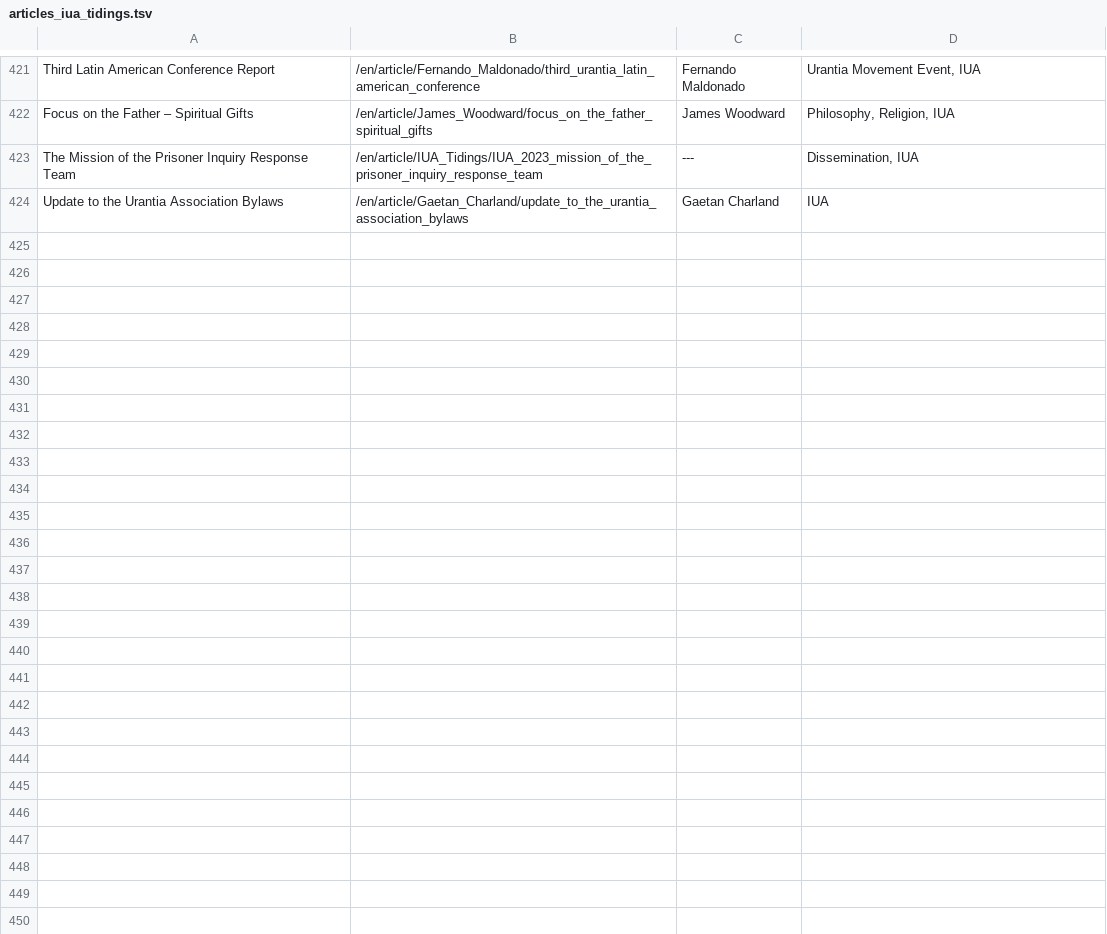
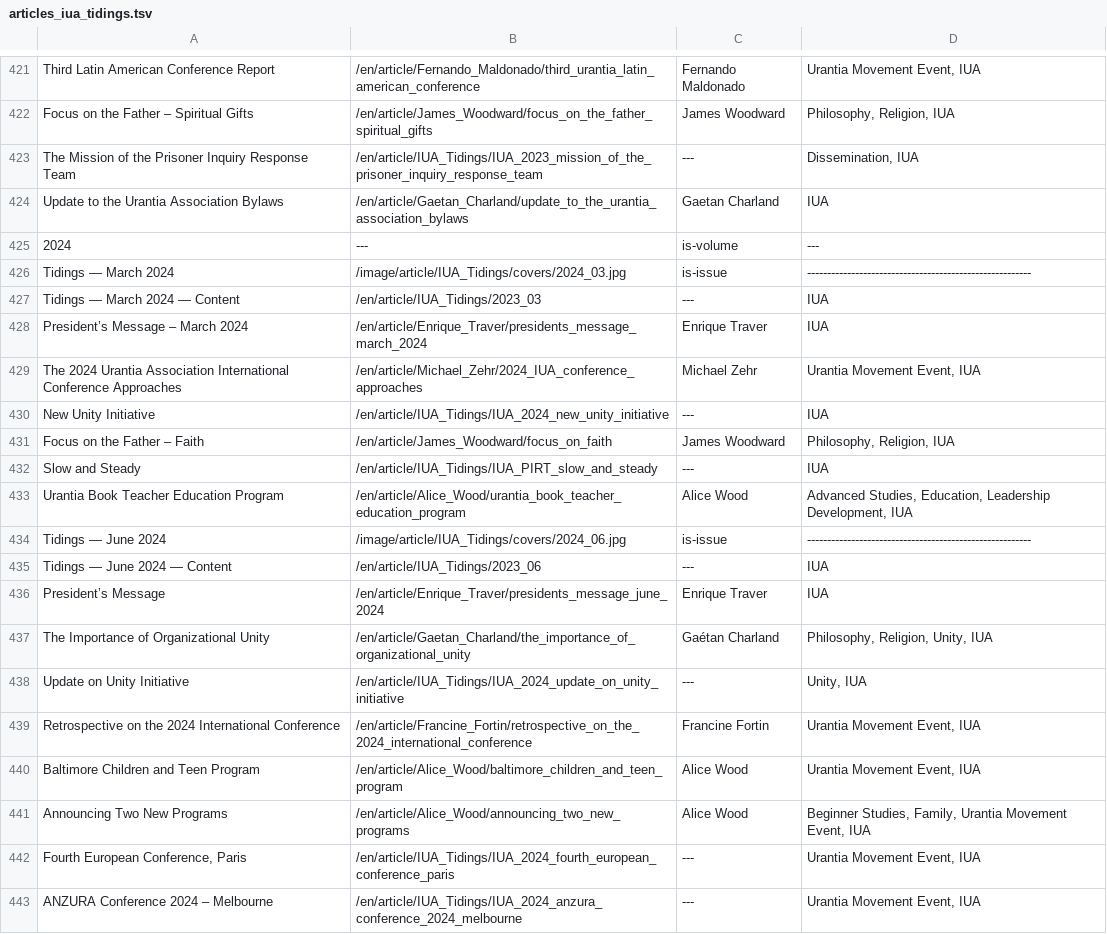
Before and after one commit to JanHerca/urantiapedia, a TSV file: input/txt/articles-en/articles_iua_tidings.tsv, drawn as a sheet; only a part is shown, gaps mark what is left out.

Commit message:
IUA Tidings (English)

```diff
--- a/input/txt/articles-en/articles_iua_tidings.tsv
+++ b/input/txt/articles-en/articles_iua_tidings.tsv
@@ -424 +424,20 @@ The Mission of the Prisoner Inquiry Response Team	/en/article/IUA_Tidings/IUA_20
 Update to the Urantia Association Bylaws	/en/article/Gaetan_Charland/update_to_the_urantia_association_bylaws	Gaetan Charland	IUA
+2024	---	is-volume	---
+Tidings — March 2024	/image/article/IUA_Tidings/covers/2024_03.jpg	is-issue	--------------------------------------------------------
+Tidings — March 2024 — Content	/en/article/IUA_Tidings/2023_03	---	IUA
+President’s Message – March 2024	/en/article/Enrique_Traver/presidents_message_march_2024	Enrique Traver	IUA
+The 2024 Urantia Association International Conference Approaches	/en/article/Michael_Zehr/2024_IUA_conference_approaches	Michael Zehr	Urantia Movement Event, IUA
+New Unity Initiative	/en/article/IUA_Tidings/IUA_2024_new_unity_initiative	---	IUA
+Focus on the Father – Faith	/en/article/James_Woodward/focus_on_faith	James Woodward	Philosophy, Religion, IUA
+Slow and Steady	/en/article/IUA_Tidings/IUA_PIRT_slow_and_steady	---	IUA
+Urantia Book Teacher Education Program	/en/article/Alice_Wood/urantia_book_teacher_education_program	Alice Wood	Advanced Studies, Education, Leadership Development, IUA
+Tidings — June 2024	/image/article/IUA_Tidings/covers/2024_06.jpg	is-issue	--------------------------------------------------------
+Tidings — June 2024 — Content	/en/article/IUA_Tidings/2023_06	---	IUA
+President’s Message	/en/article/Enrique_Traver/presidents_message_june_2024	Enrique Traver	IUA
+The Importance of Organizational Unity	/en/article/Gaetan_Charland/the_importance_of_organizational_unity	Gaétan Charland	Philosophy, Religion, Unity, IUA
+Update on Unity Initiative	/en/article/IUA_Tidings/IUA_2024_update_on_unity_initiative	---	Unity, IUA
+Retrospective on the 2024 International Conference	/en/article/Francine_Fortin/retrospective_on_the_2024_international_conference	Francine Fortin	Urantia Movement Event, IUA
+Baltimore Children and Teen Program	/en/article/Alice_Wood/baltimore_children_and_teen_program	Alice Wood	Urantia Movement Event, IUA
+Announcing Two New Programs	/en/article/Alice_Wood/announcing_two_new_programs	Alice Wood	Beginner Studies, Family, Urantia Movement Event, IUA
+Fourth European Conference, Paris	/en/article/IUA_Tidings/IUA_2024_fourth_european_conference_paris	---	Urantia Movement Event, IUA
+ANZURA Conference 2024 – Melbourne	/en/article/IUA_Tidings/IUA_2024_anzura_conference_2024_melbourne	---	Urantia Movement Event, IUA
```
Also changed, not shown: 51 other files.
